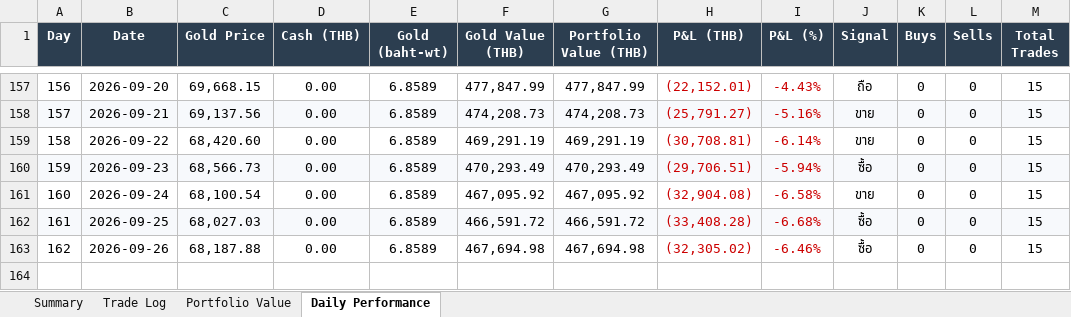
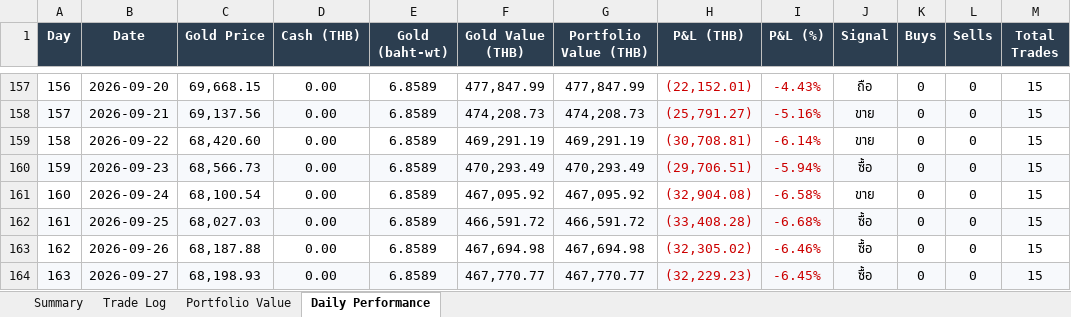
Before and after one commit to PP8825/gold-signal, an Excel workbook: Gold_Forward_Test_Report.xlsx, sheet Daily Performance, drawn as a sheet; only a part is shown, gaps mark what is left out; values as stored, in another font and other column widths than the file's, no borders; charts and pictures not drawn; the diff names each change by its address in the sheet, - before the commit and + after, or states it on an @@ line.

```diff
--- a/Gold_Forward_Test_Report.xlsx (sheet Daily Performance)
+++ b/Gold_Forward_Test_Report.xlsx (sheet Daily Performance)
+row 164: 163 | 2026-09-27 | 68,198.93 | 0.00 | 6.8589 | 467,770.77 | 467,770.77 | (32,229.23) | -6.45% | ซื้อ | 0 | 0 | 15
```
Also changed, not shown: charts or pictures, 2 other files.
